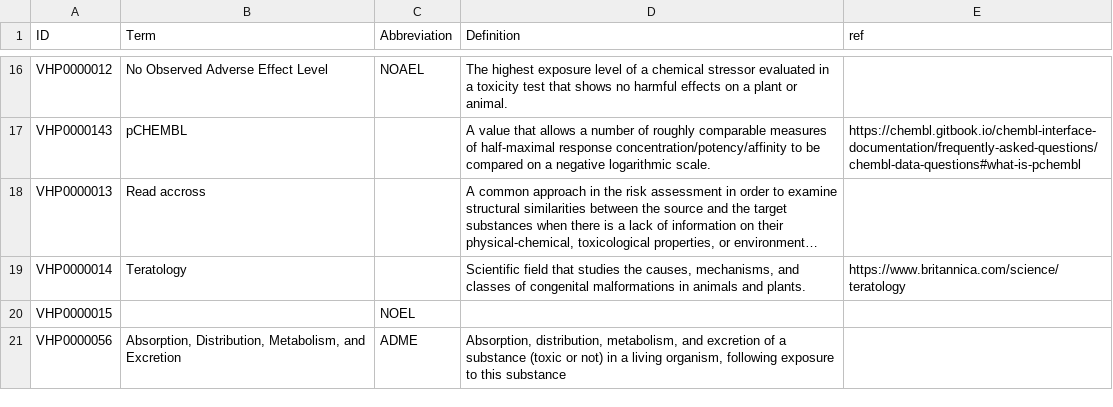
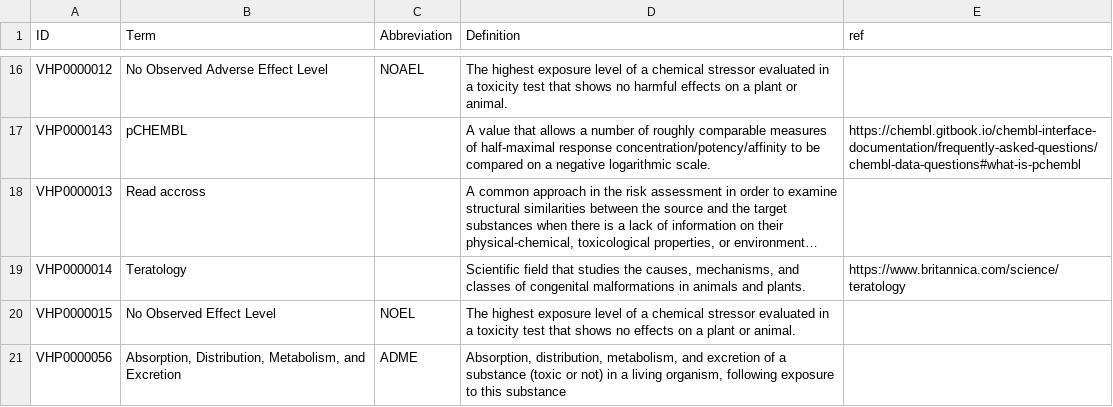
Before and after one commit to VHP4Safety/glossary, a TSV file: templates/toxicology.tsv, drawn as a sheet; only a part is shown, gaps mark what is left out; long unchanged cells end in …; the diff names each change by its address in the sheet, - before the commit and + after, or states it on an @@ line.

```diff
--- a/templates/toxicology.tsv
+++ b/templates/toxicology.tsv
-B20 (Term): (empty)
+B20 (Term): No Observed Effect Level
-D20 (Definition): (empty)
+D20 (Definition): The highest exposure level of a chemical stressor evaluated in a toxicity test that shows no effects on a plant or animal.
```
Also changed, not shown: templates/organizations.tsv, templates/risk_assessment.tsv.
